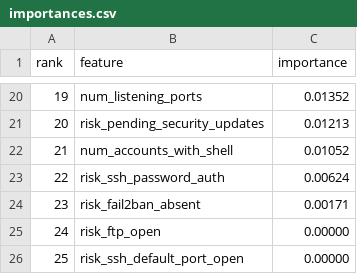
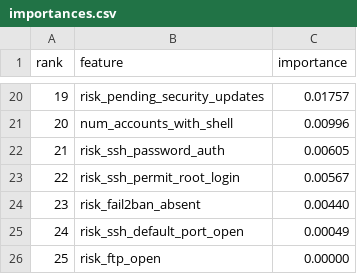
Before and after one commit to deltaSentinel/autoSecure, a CSV file: models/importances.csv, drawn as a sheet; only a part is shown, gaps mark what is left out; the diff covers the shown part only.

Commit message:
chore(artifacts): regenerate dataset outputs post FIX [3]; untrack report history
Mechanical companion to the M01 pairing commit: dataset regenerated
(580 snapshots: 281 "no" / 246 "prohibit-password" / 53 "yes" from M01
injections), model retrained, arb experiment + threshold sweep rerun
under reports/.

Out-of-fold impact of the honest baseline: L1 solo recall 0.970 -> 0.949,
clean-class precision 0.92 -> 0.87 (the shortcut feature is no longer
free), while HYBRID recall improves 0.972 -> 0.974 at unchanged F1 0.982
-- the union thesis holds with more honest features. Full delta table in
the FIX [3] issue/change record.

Housekeeping: .gitignore now excludes reports/**/history/ (regenerable
churn kept as local evidence only; previously tracked history snapshots
removed from the index, unreferenced anywhere). The pre-FIX [3] baseline
report is preserved as reports/training/eval_report.pre-fix3.md (was
history/eval_report_20261113-234717.md) -- the citable before-state for
future metric comparisons.

```diff
--- a/models/importances.csv
+++ b/models/importances.csv
@@ -20,7 +20,7 @@ rank,feature,importance
-19,num_listening_ports,0.01352
-20,risk_pending_security_updates,0.01213
-21,num_accounts_with_shell,0.01052
-22,risk_ssh_password_auth,0.00624
-23,risk_fail2ban_absent,0.00171
-24,risk_ftp_open,0.00000
-25,risk_ssh_default_port_open,0.00000
+19,risk_pending_security_updates,0.01757
+20,num_accounts_with_shell,0.00996
+21,risk_ssh_password_auth,0.00605
+22,risk_ssh_permit_root_login,0.00567
+23,risk_fail2ban_absent,0.00440
+24,risk_ssh_default_port_open,0.00049
+25,risk_ftp_open,0.00000
```
Also changed, not shown: 32 edited cells elsewhere in this file, reports/experiments/threshold_sweep.csv, 25 other files.
